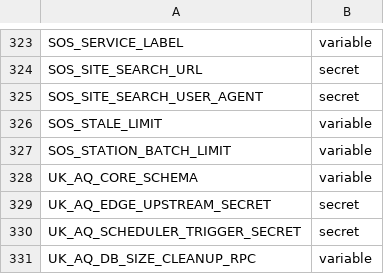
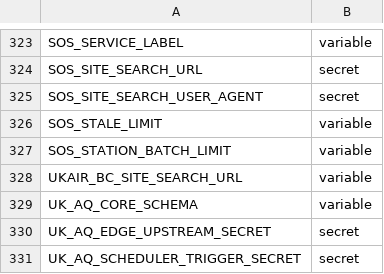
Before and after one commit to TEST-uk-aq/uk-aq-ingest, a CSV file: config/uk_aq_github_env_targets.csv, drawn as a sheet; only a part is shown, gaps mark what is left out; the shorter side is filled out with more unchanged rows.

```diff
--- a/config/uk_aq_github_env_targets.csv
+++ b/config/uk_aq_github_env_targets.csv
@@ -327,2 +327,3 @@ SOS_STALE_LIMIT,variable
 SOS_STATION_BATCH_LIMIT,variable
+UKAIR_BC_SITE_SEARCH_URL,variable
 UK_AQ_CORE_SCHEMA,variable
```
Also changed, not shown: 5 other files.
